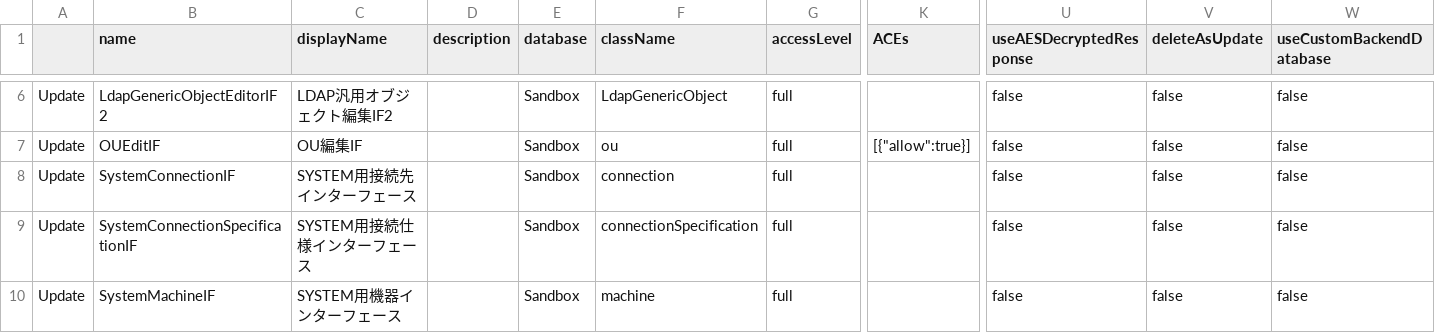
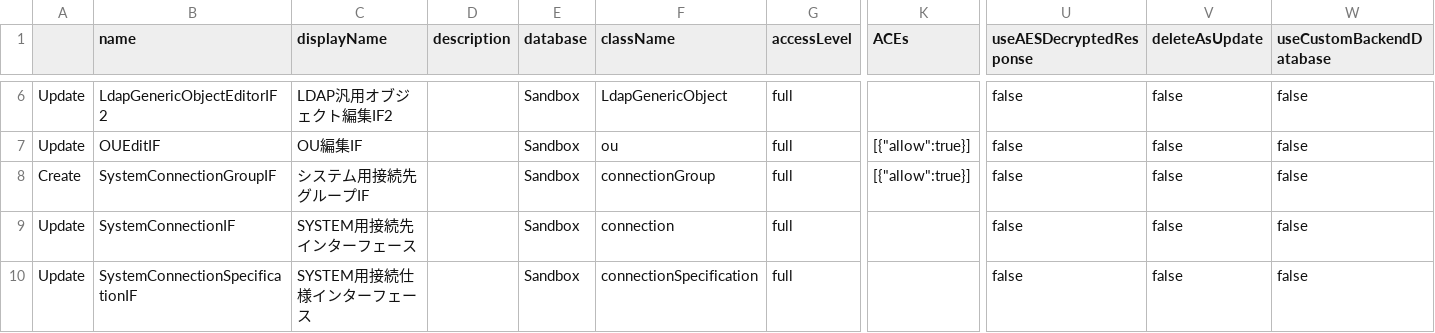
Before and after one commit to procube-open/hive-admin-gate, a CSV file: temp/idm_csv/_sandboxInterfaces.csv, drawn as a sheet; only a part is shown, gaps mark what is left out; the shorter side is filled out with more unchanged rows; rows hold the shown columns only; the diff names each change by its address in the sheet, - before the commit and + after, or states it on an @@ line.

```diff
--- a/temp/idm_csv/_sandboxInterfaces.csv
+++ b/temp/idm_csv/_sandboxInterfaces.csv
+row 8: Create | SystemConnectionGroupIF | システム用接続先グループIF |  | Sandbox | connectionGroup | full | [{"allow":true}] | false | false | false
```
Also changed, not shown: temp/idm_csv/_sandboxClasses.csv.
